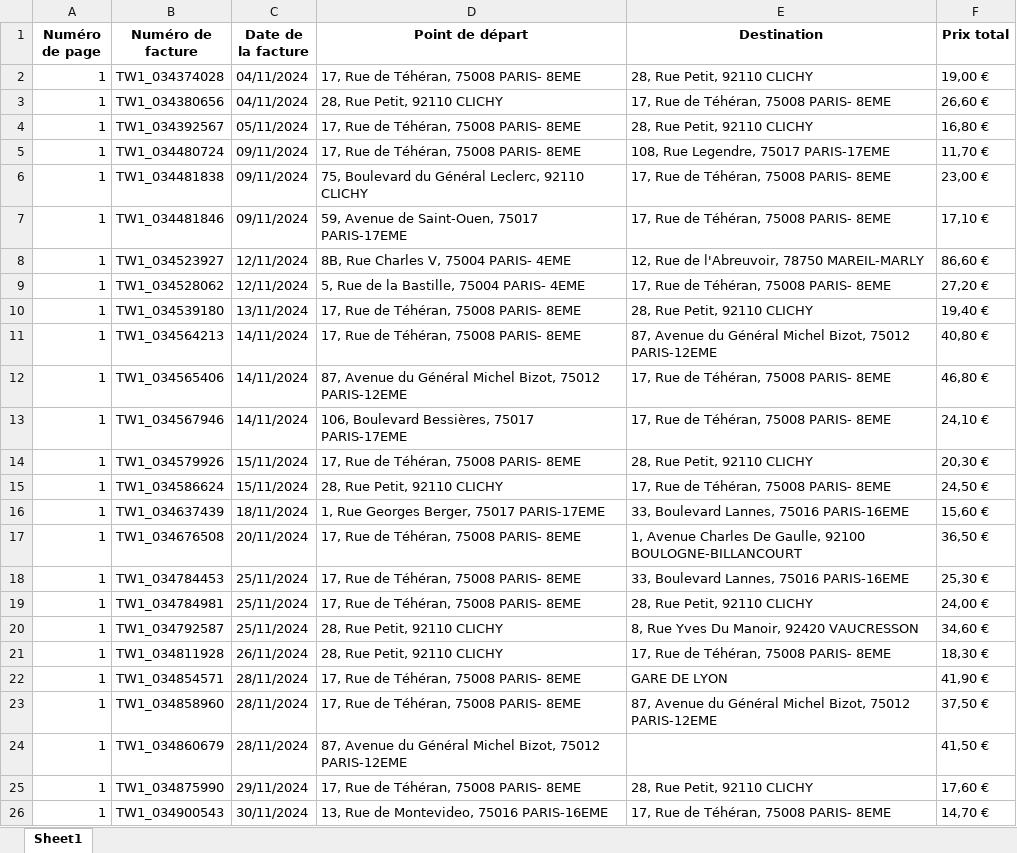
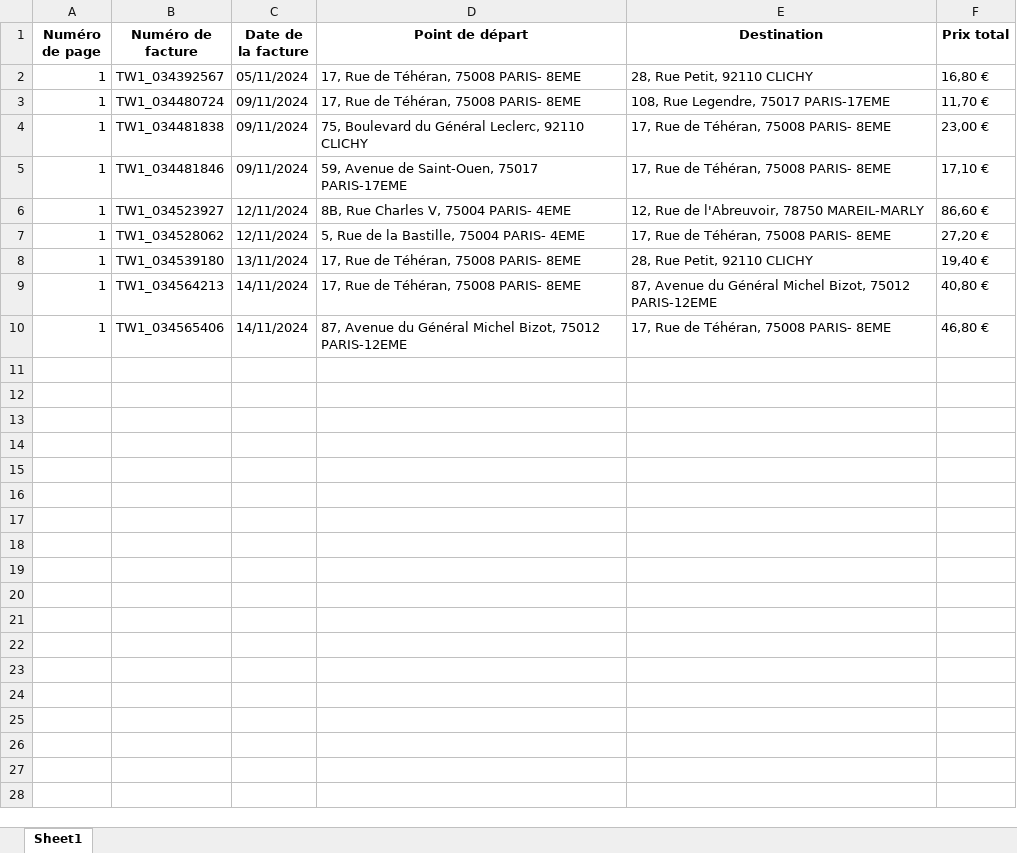
Before and after one commit to askifea/g7invoicekiller, an Excel workbook: Factures_Extraites_Multifichiers.xlsx, sheet Sheet1, drawn as a sheet; values as stored, in another font and other column widths than the file's, no borders; the diff names each change by its address in the sheet, - before the commit and + after, or states it on an @@ line.

```diff
--- a/Factures_Extraites_Multifichiers.xlsx (sheet Sheet1)
+++ b/Factures_Extraites_Multifichiers.xlsx (sheet Sheet1)
-row 2: 1 | TW1_034374028 | 04/11/2024 | 17, Rue de Téhéran, 75008 PARIS- 8EME | 28, Rue Petit, 92110 CLICHY | 19,00 €
-row 3: 1 | TW1_034380656 | 04/11/2024 | 28, Rue Petit, 92110 CLICHY | 17, Rue de Téhéran, 75008 PARIS- 8EME | 26,60 €
-row 13: 1 | TW1_034567946 | 14/11/2024 | 106, Boulevard Bessières, 75017 PARIS-17EME | 17, Rue de Téhéran, 75008 PARIS- 8EME | 24,10 €
-row 14: 1 | TW1_034579926 | 15/11/2024 | 17, Rue de Téhéran, 75008 PARIS- 8EME | 28, Rue Petit, 92110 CLICHY | 20,30 €
-row 15: 1 | TW1_034586624 | 15/11/2024 | 28, Rue Petit, 92110 CLICHY | 17, Rue de Téhéran, 75008 PARIS- 8EME | 24,50 €
-row 16: 1 | TW1_034637439 | 18/11/2024 | 1, Rue Georges Berger, 75017 PARIS-17EME | 33, Boulevard Lannes, 75016 PARIS-16EME | 15,60 €
-row 17: 1 | TW1_034676508 | 20/11/2024 | 17, Rue de Téhéran, 75008 PARIS- 8EME | 1, Avenue Charles De Gaulle, 92100 BOULOGNE-BILLANCOURT | 36,50 €
-row 18: 1 | TW1_034784453 | 25/11/2024 | 17, Rue de Téhéran, 75008 PARIS- 8EME | 33, Boulevard Lannes, 75016 PARIS-16EME | 25,30 €
-row 19: 1 | TW1_034784981 | 25/11/2024 | 17, Rue de Téhéran, 75008 PARIS- 8EME | 28, Rue Petit, 92110 CLICHY | 24,00 €
-row 20: 1 | TW1_034792587 | 25/11/2024 | 28, Rue Petit, 92110 CLICHY | 8, Rue Yves Du Manoir, 92420 VAUCRESSON | 34,60 €
-row 21: 1 | TW1_034811928 | 26/11/2024 | 28, Rue Petit, 92110 CLICHY | 17, Rue de Téhéran, 75008 PARIS- 8EME | 18,30 €
-row 22: 1 | TW1_034854571 | 28/11/2024 | 17, Rue de Téhéran, 75008 PARIS- 8EME | GARE DE LYON | 41,90 €
-row 23: 1 | TW1_034858960 | 28/11/2024 | 17, Rue de Téhéran, 75008 PARIS- 8EME | 87, Avenue du Général Michel Bizot, 75012 PARIS-12EME | 37,50 €
-row 24: 1 | TW1_034860679 | 28/11/2024 | 87, Avenue du Général Michel Bizot, 75012 PARIS-12EME |  | 41,50 €
-row 25: 1 | TW1_034875990 | 29/11/2024 | 17, Rue de Téhéran, 75008 PARIS- 8EME | 28, Rue Petit, 92110 CLICHY | 17,60 €
-row 26: 1 | TW1_034900543 | 30/11/2024 | 13, Rue de Montevideo, 75016 PARIS-16EME | 17, Rue de Téhéran, 75008 PARIS- 8EME | 14,70 €
```
Also changed, not shown: 1 other file.
